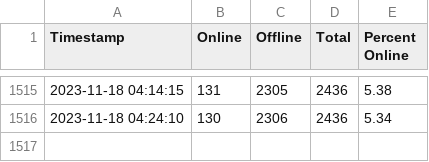
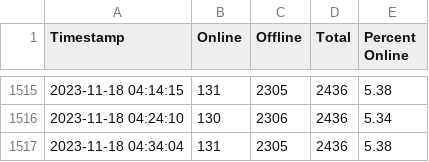
Before and after one commit to YJB-Gay/Gaza-Internet-Watch, a CSV file: chart/data.csv, drawn as a sheet; only a part is shown, gaps mark what is left out; the diff names each change by its address in the sheet, - before the commit and + after, or states it on an @@ line.

```diff
--- a/chart/data.csv
+++ b/chart/data.csv
+row 1517: 2023-11-18 04:34:04 | 131 | 2305 | 2436 | 5.38
```
Also changed, not shown: 5 other files.
